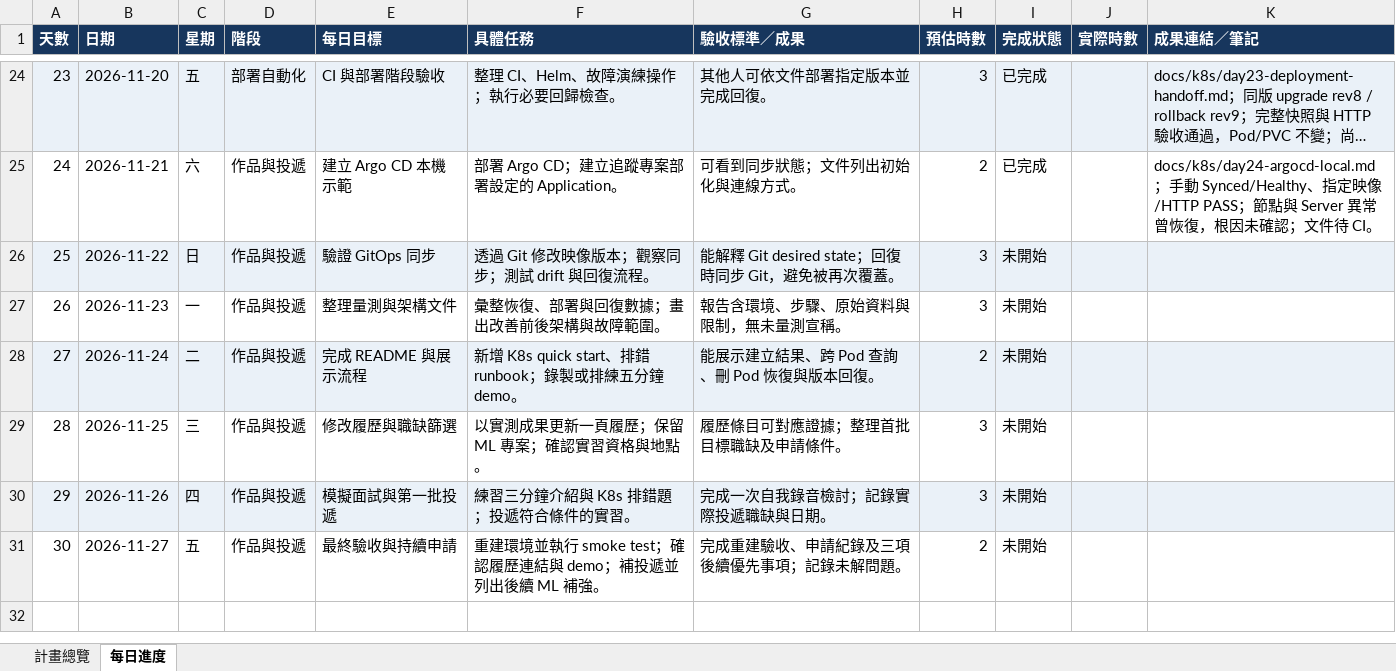
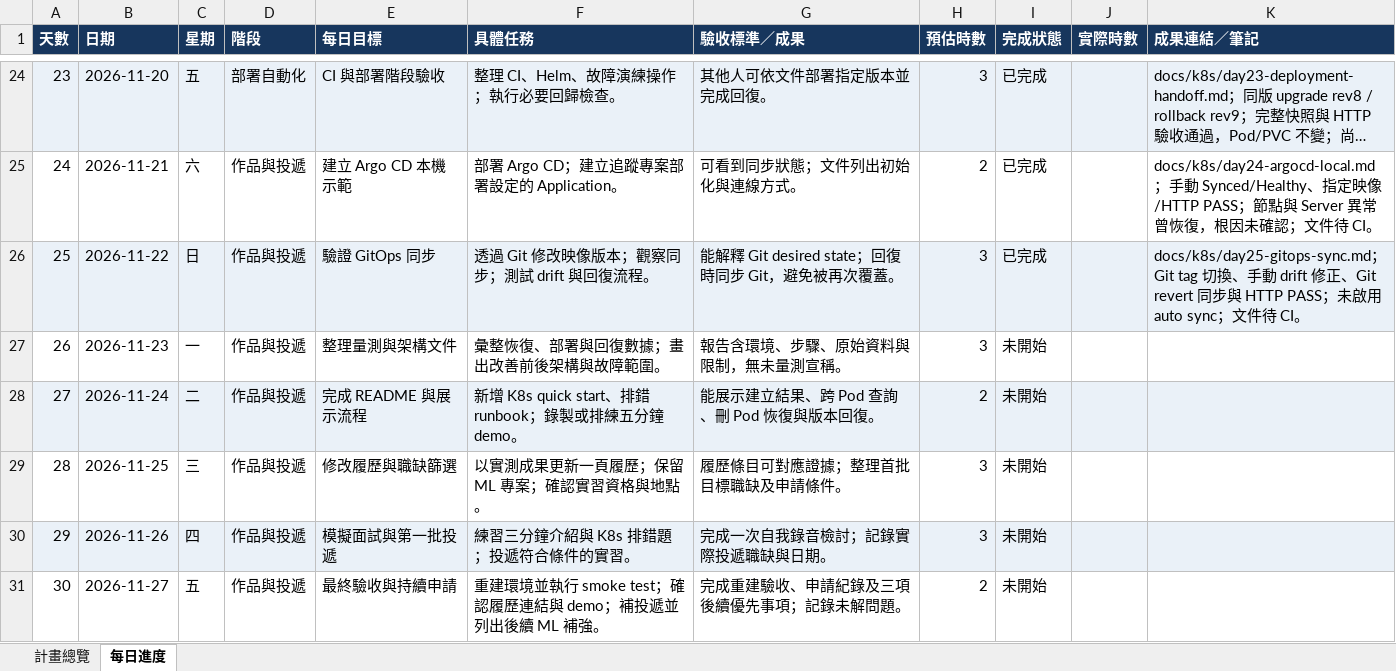
Before and after one commit to j22868706/sideproject_fabflow, an Excel workbook: FabFlow_K8s_30天進度表.xlsx, sheet 每日進度, drawn as a sheet; only a part is shown, gaps mark what is left out; long unchanged cells end in …; values as stored, in another font and other column widths than the file's, no borders; conditional formats not drawn; the diff names each change by its address in the sheet, - before the commit and + after, or states it on an @@ line.

Commit message:
docs: record Day 25 GitOps sync acceptance

```diff
--- a/FabFlow_K8s_30天進度表.xlsx (sheet 每日進度)
+++ b/FabFlow_K8s_30天進度表.xlsx (sheet 每日進度)
-I26 (完成狀態): 未開始
+I26 (完成狀態): 已完成
-K26 (成果連結／筆記): (empty)
+K26 (成果連結／筆記): docs/k8s/day25-gitops-sync.md；Git tag 切換、手動 drift 修正、Git revert 同步與 HTTP PASS；未啟用 auto sync；文件待 CI。
```
Also changed, not shown: sheet 計畫總覽, 3 other files.
